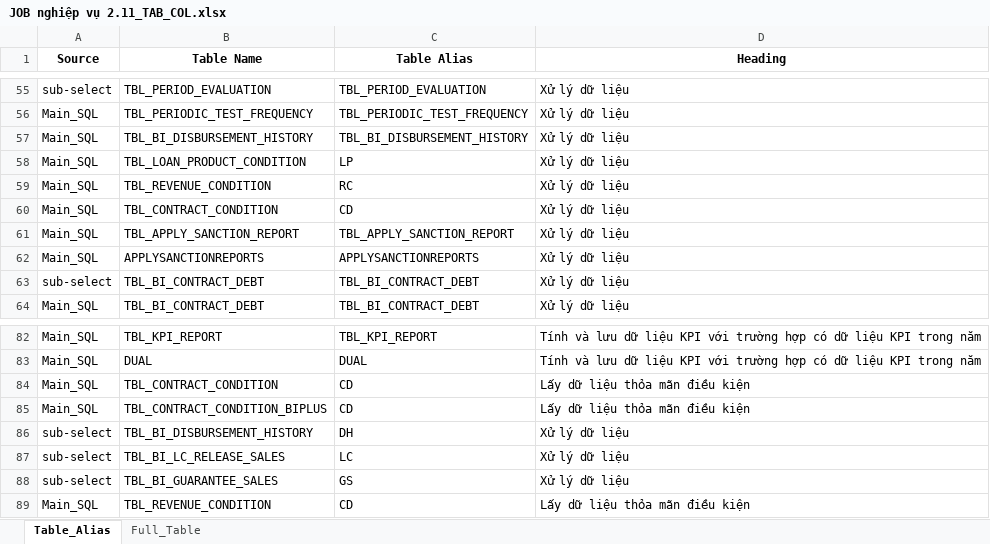
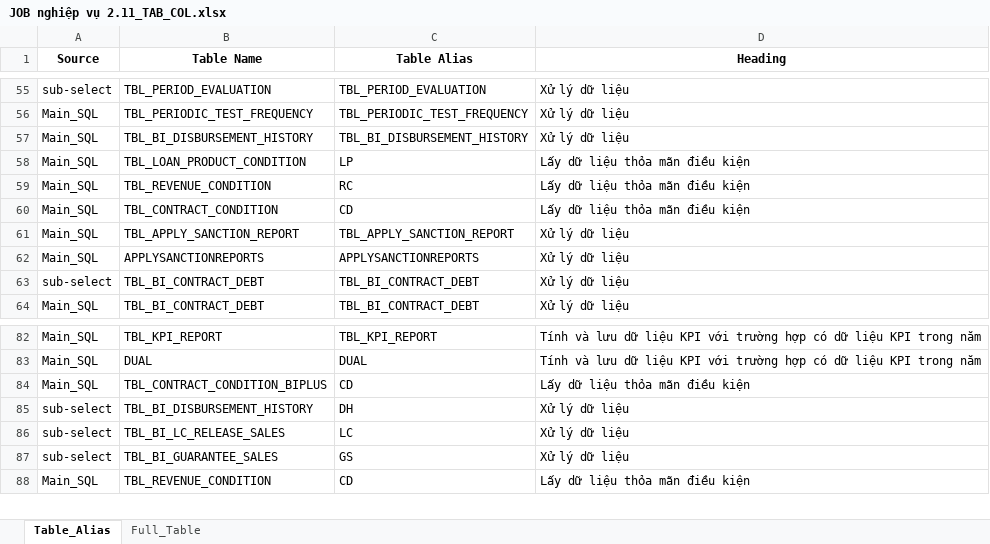
Before and after one commit to JackFrost1412/Parsing_SQL, an Excel workbook: Output/Table_Column/JOB nghiệp vụ 2.11_TAB_COL.xlsx, sheet Table_Alias, drawn as a sheet; only a part is shown, gaps mark what is left out; values as stored, in another font and other column widths than the file's, no borders; the diff names each change by its address in the sheet, - before the commit and + after, or states it on an @@ line.

```diff
--- a/Output/Table_Column/JOB nghiệp vụ 2.11_TAB_COL.xlsx (sheet Table_Alias)
+++ b/Output/Table_Column/JOB nghiệp vụ 2.11_TAB_COL.xlsx (sheet Table_Alias)
-D58:D60 (Heading): Xử lý dữ liệu
+D58:D60 (Heading): Lấy dữ liệu thỏa mãn điều kiện
-row 84: Main_SQL | TBL_CONTRACT_CONDITION | CD | Lấy dữ liệu thỏa mãn điều kiện
```
Also changed, not shown: sheet Full_Table, Output/SQL_Docx/JOB nghiệp vụ 2.11_SQLs.xlsx, 1 other file.
